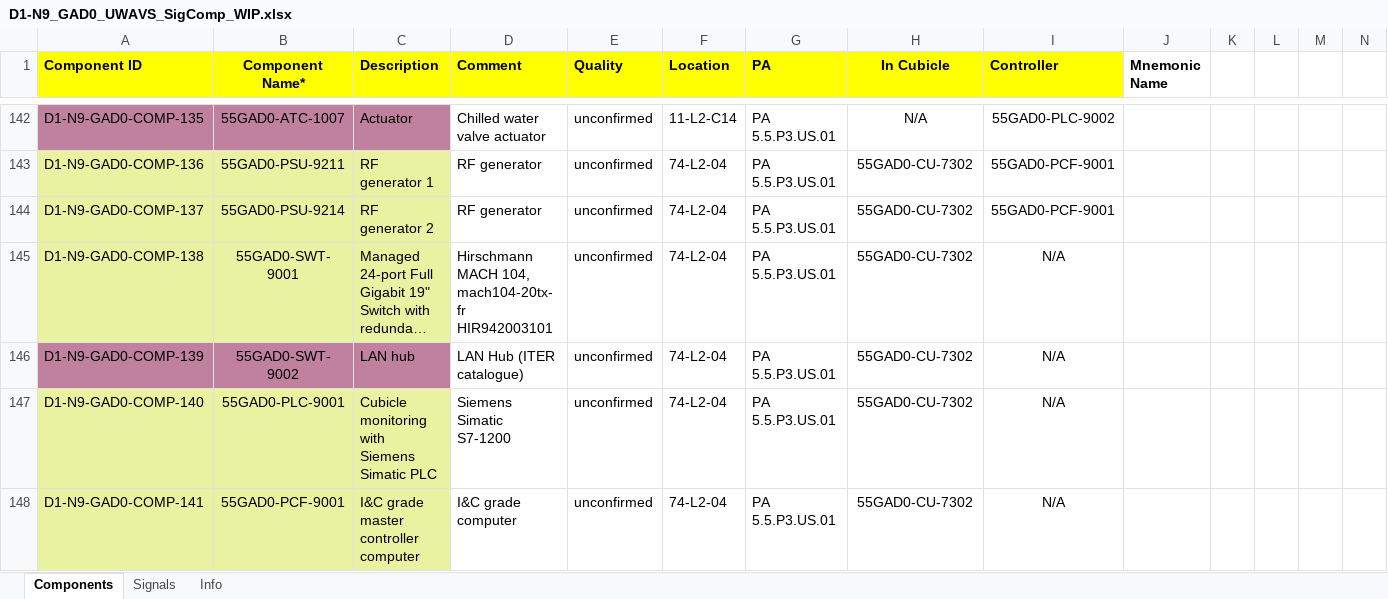
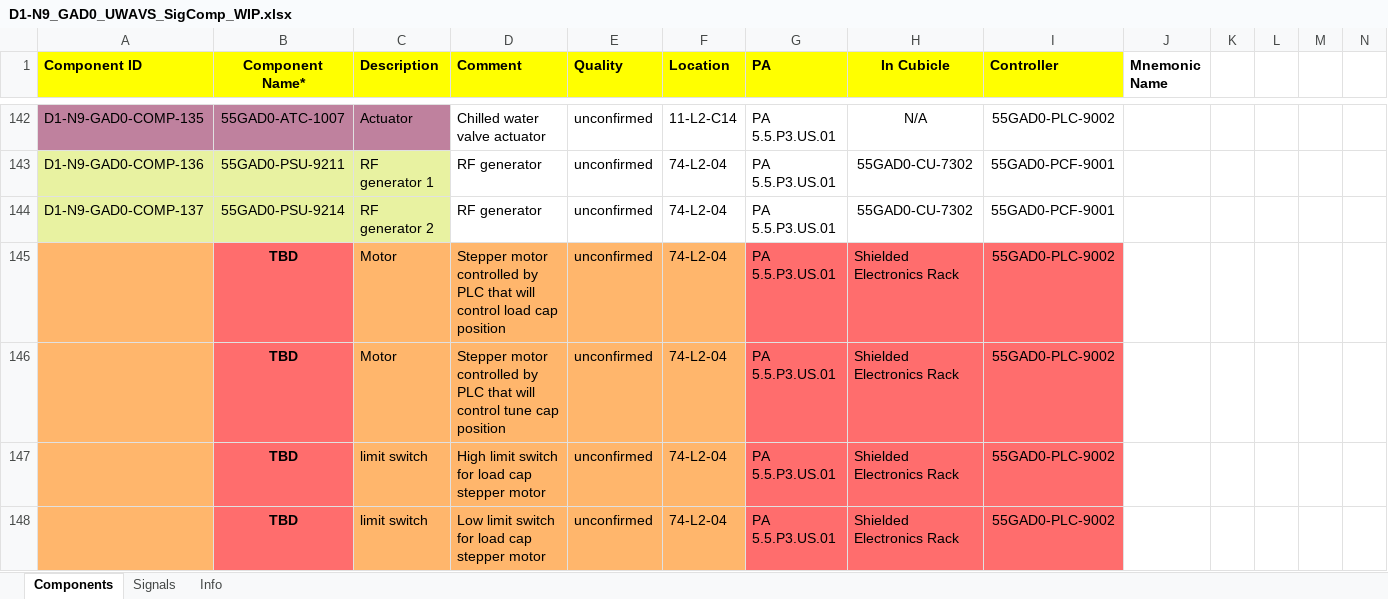
Before and after one commit to Palomar-Scientific-Instruments/UWAVS, an Excel workbook: signals_and_components/D1-N9_GAD0_UWAVS_SigComp_WIP.xlsx, sheet Components, drawn as a sheet; only a part is shown, gaps mark what is left out; the shorter side is filled out with more unchanged rows; long unchanged cells end in …; values as stored, in another font and other column widths than the file's, no borders; rows hold the shown columns only; the diff covers the shown part only; the diff names each change by its address in the sheet, - before the commit and + after, or states it on an @@ line.

Commit message:
added new design for controlling RF Tune box with PLC

```diff
--- a/signals_and_components/D1-N9_GAD0_UWAVS_SigComp_WIP.xlsx (sheet Components)
+++ b/signals_and_components/D1-N9_GAD0_UWAVS_SigComp_WIP.xlsx (sheet Components)
+row 145:  | TBD | Motor | Stepper motor controlled by PLC that will control load cap position | unconfirmed | 74-L2-04 | PA 5.5.P3.US.01 | Shielded Electronics Rack | 55GAD0-PLC-9002
+row 146:  | TBD | Motor | Stepper motor controlled by PLC that will control tune cap position | unconfirmed | 74-L2-04 | PA 5.5.P3.US.01 | Shielded Electronics Rack | 55GAD0-PLC-9002
+row 147:  | TBD | limit switch | High limit switch for load cap stepper motor | unconfirmed | 74-L2-04 | PA 5.5.P3.US.01 | Shielded Electronics Rack | 55GAD0-PLC-9002
+row 148:  | TBD | limit switch | Low limit switch for load cap stepper motor | unconfirmed | 74-L2-04 | PA 5.5.P3.US.01 | Shielded Electronics Rack | 55GAD0-PLC-9002
```
Also changed, not shown: 3 added rows, 29 edited cells, cell formats and merged cells elsewhere in this sheet, sheet Signals, sheet Info, signals_and_components/D1-N9_GAD0_UWAVS_Components_WIP.xlsx, signals_and_components/D1-N9_GAD0_UWAVS_Signals_WIP.xlsx.
